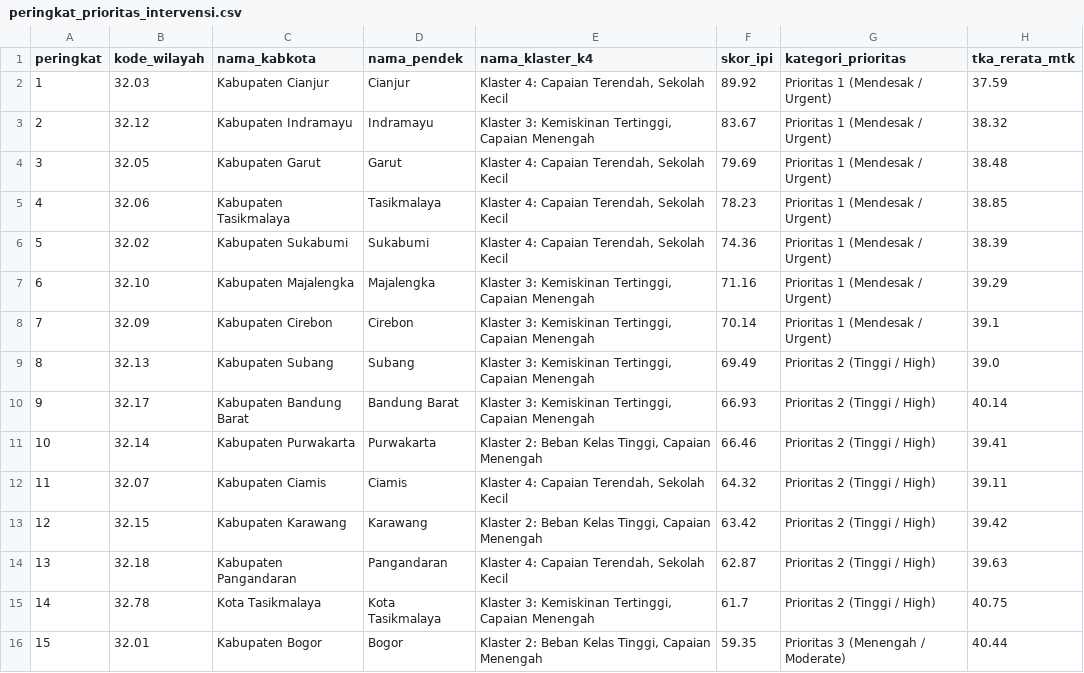
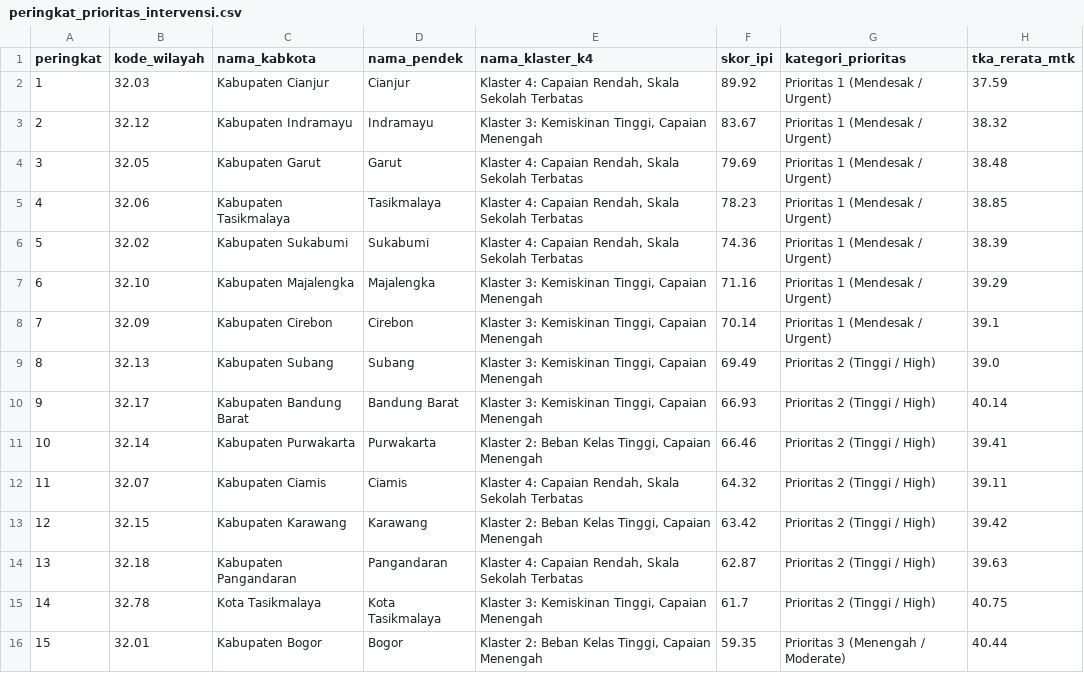
Before and after one commit to Rap404/klasterisasi-wilayah-tka, a CSV file: clustering/statistik_grafik/peringkat_prioritas_intervensi.csv, drawn as a sheet; only a part is shown; the diff covers the shown part only; the diff names each change by its address in the sheet, - before the commit and + after, or states it on an @@ line.

Commit message:
feat: add interactive web map, dashboard UI, and K-Means clustering analysis for West Java junior high schools

```diff
--- a/clustering/statistik_grafik/peringkat_prioritas_intervensi.csv
+++ b/clustering/statistik_grafik/peringkat_prioritas_intervensi.csv
-E2 (nama_klaster_k4): …4: Capaian Terendah, Sekolah Kecil
+E2 (nama_klaster_k4): …4: Capaian Rendah, Skala Sekolah Terbatas
-E3 (nama_klaster_k4): …3: Kemiskinan Tertinggi, Capaian Menengah
+E3 (nama_klaster_k4): …3: Kemiskinan Tinggi, Capaian Menengah
-E4:E6 (nama_klaster_k4): …4: Capaian Terendah, Sekolah Kecil
+E4:E6 (nama_klaster_k4): …4: Capaian Rendah, Skala Sekolah Terbatas
-E7:E10 (nama_klaster_k4): …3: Kemiskinan Tertinggi, Capaian Menengah
+E7:E10 (nama_klaster_k4): …3: Kemiskinan Tinggi, Capaian Menengah
-E12 (nama_klaster_k4): …4: Capaian Terendah, Sekolah Kecil
+E12 (nama_klaster_k4): …4: Capaian Rendah, Skala Sekolah Terbatas
-E14 (nama_klaster_k4): …4: Capaian Terendah, Sekolah Kecil
+E14 (nama_klaster_k4): …4: Capaian Rendah, Skala Sekolah Terbatas
-E15 (nama_klaster_k4): …3: Kemiskinan Tertinggi, Capaian Menengah
+E15 (nama_klaster_k4): …3: Kemiskinan Tinggi, Capaian Menengah
```
Also changed, not shown: 9 edited cells elsewhere in this file, clustering/statistik_grafik/profil_klaster_smp.csv, dataset/hasil_klaster_kmeans_smp.csv, 18 other files.
